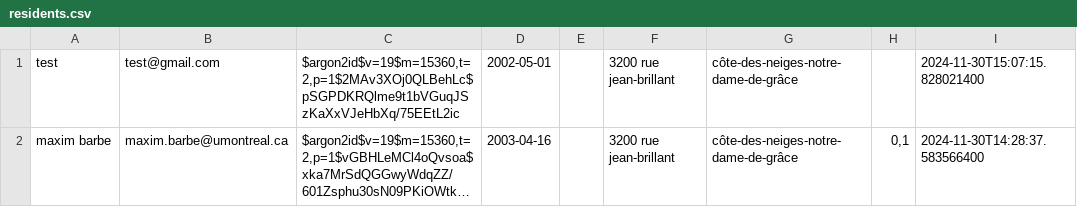
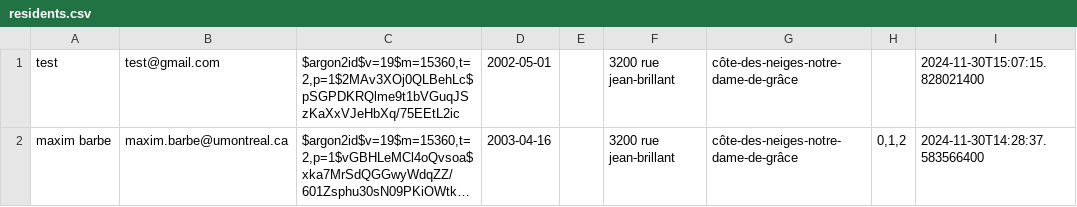
Before and after one commit to maximbarbe/IFT-2255-Devoir-1, a CSV file: prototype2/src/residents.csv, drawn as a sheet; long unchanged cells end in …; the diff names each change by its address in the sheet, - before the commit and + after, or states it on an @@ line.

```diff
--- a/prototype2/src/residents.csv
+++ b/prototype2/src/residents.csv
-H2: 0,1
+H2: 0,1,2
```
Also changed, not shown: 7 other files.
